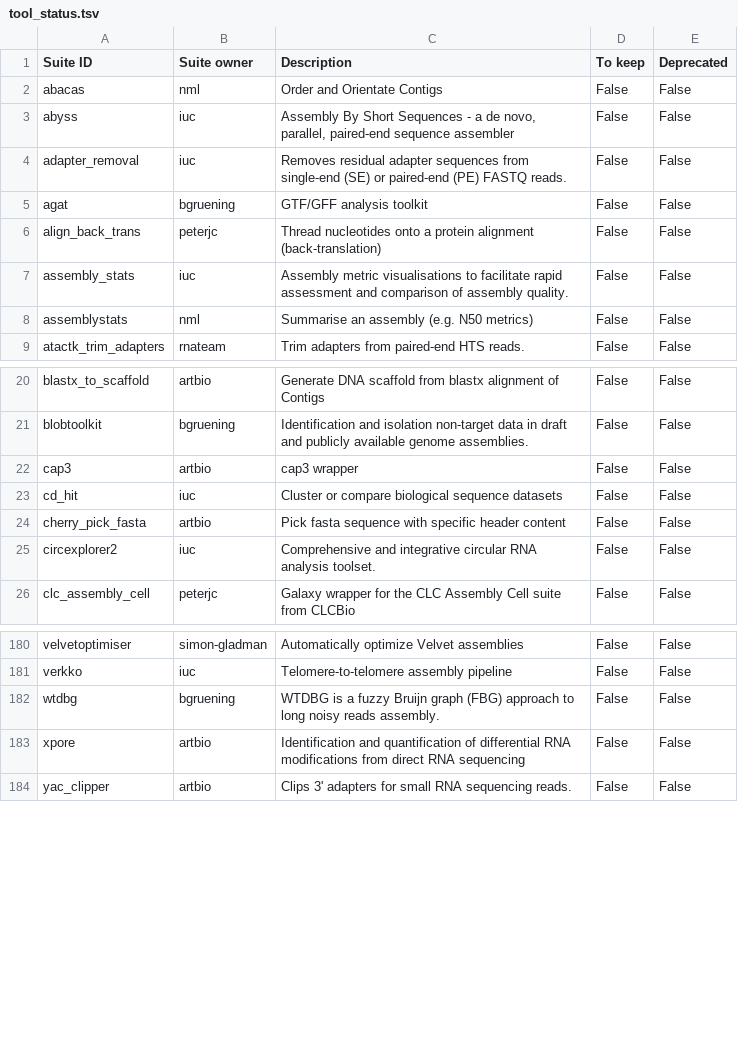
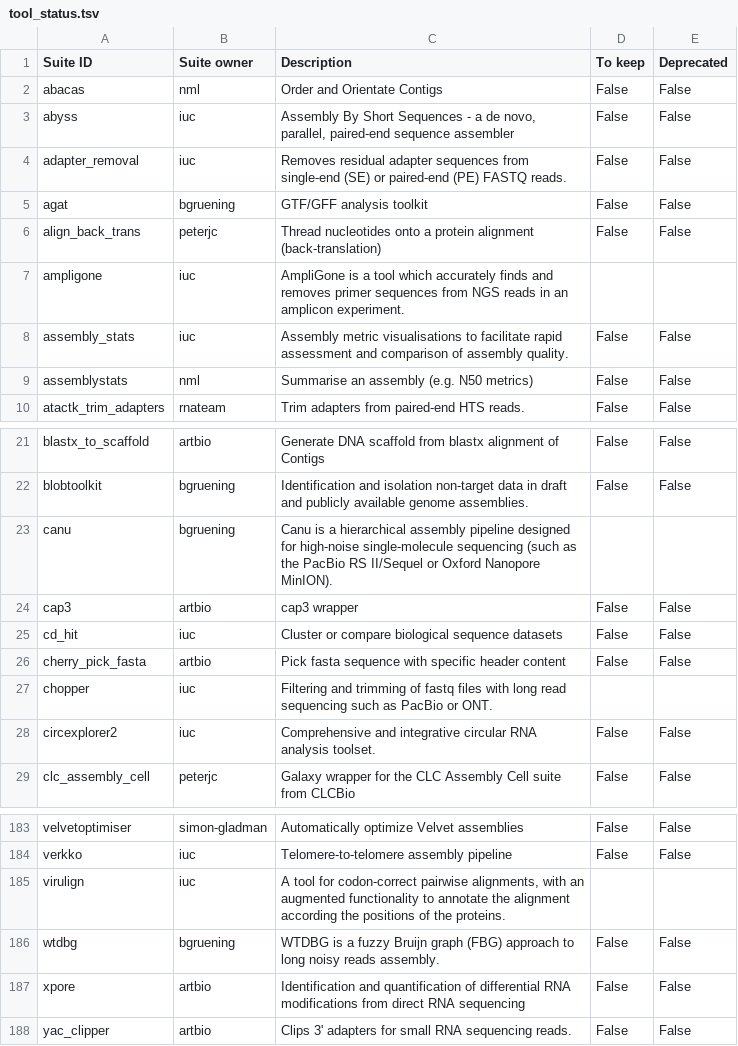
Before and after one commit to galaxyproject/galaxy_codex, a TSV file: communities/assembly/metadata/tool_status.tsv, drawn as a sheet; only a part is shown, gaps mark what is left out; the diff names each change by its address in the sheet, - before the commit and + after, or states it on an @@ line.

```diff
--- a/communities/assembly/metadata/tool_status.tsv
+++ b/communities/assembly/metadata/tool_status.tsv
+row 7: ampligone | iuc | AmpliGone is a tool which accurately finds and removes primer sequences from NGS reads in an amplicon experiment.
+row 23: canu | bgruening | Canu is a hierarchical assembly pipeline designed for high-noise single-molecule sequencing (such as the PacBio RS II/Sequel or Oxford Nanopore MinION).
+row 27: chopper | iuc | Filtering and trimming of fastq files with long read sequencing such as PacBio or ONT.
+row 185: virulign | iuc | A tool for codon-correct pairwise alignments, with an augmented functionality to annotate the alignment according the positions of the proteins.
```
Also changed, not shown: communities/biodiversity/metadata/tool_status.tsv, communities/biodiversity/resources/curated_tools.tsv, 38 other files.
